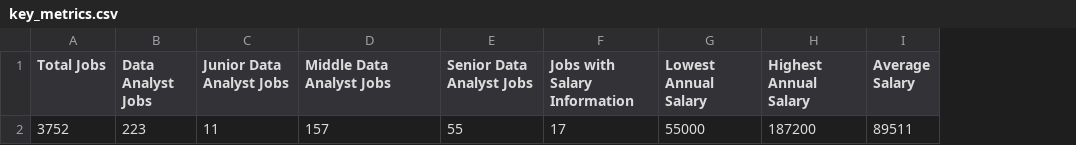
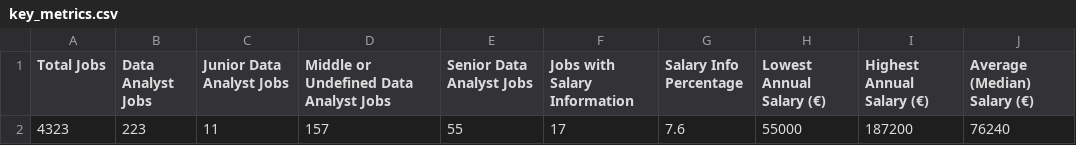
Before and after one commit to ntkniazeva/german-data-analyst-jobs, a CSV file: dashboard/key_metrics.csv, drawn as a sheet; removed rows and columns are numbered as before the commit, all else as after; the diff names each change by its address in the sheet, - before the commit and + after, or states it on an @@ line.

```diff
--- a/dashboard/key_metrics.csv
+++ b/dashboard/key_metrics.csv
+column G (Salary Info Percentage), row 2: 7.6
-column I (Average Salary), row 2: 89511
+column J (Average (Median) Salary (€)), row 2: 76240
-D1: Middle Data Analyst Jobs
+D1: Middle or Undefined Data Analyst Jobs
-H1: Lowest Annual Salary
+H1: Lowest Annual Salary (€)
-I1: Highest Annual Salary
+I1: Highest Annual Salary (€)
-A2 (Total Jobs): 3752
+A2 (Total Jobs): 4323
```
Also changed, not shown: 6 other files.
